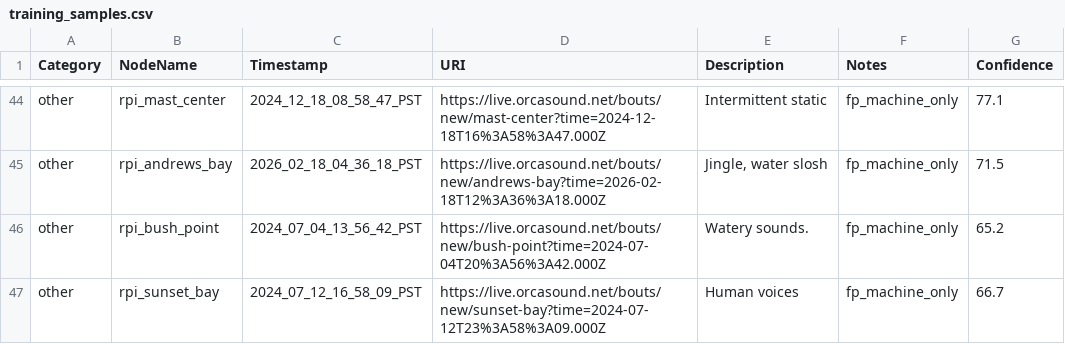
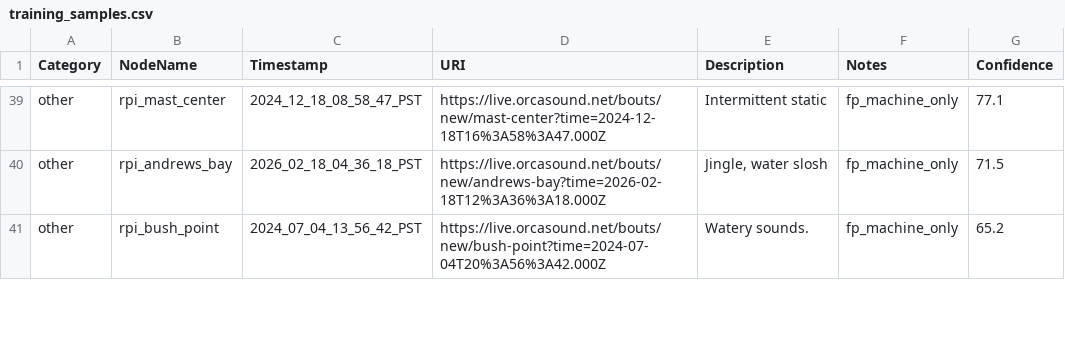
Before and after one commit to orcasound/pods-ai, a CSV file: ModelTraining/output/csv/training_samples.csv, drawn as a sheet; only a part is shown, gaps mark what is left out; removed rows and columns are numbered as before the commit, all else as after; the diff covers the shown part only; the diff names each change by its address in the sheet, - before the commit and + after, or states it on an @@ line.

```diff
--- a/ModelTraining/output/csv/training_samples.csv
+++ b/ModelTraining/output/csv/training_samples.csv
-row 47: other | rpi_sunset_bay | 2024_07_12_16_58_09_PST | https://live.orcasound.net/bouts/new/sunset-bay?time=2024-07-12T23%3A58%3A09.000Z | Human voices | fp_machine_only | 66.7
```
Also changed, not shown: 3 added rows, 7 removed rows, 2 moved rows and 26 edited cells elsewhere in this file, 6 other files.
